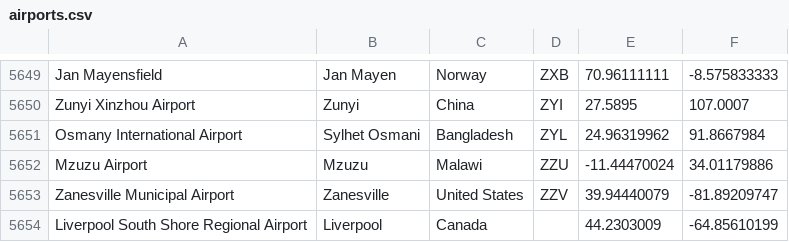
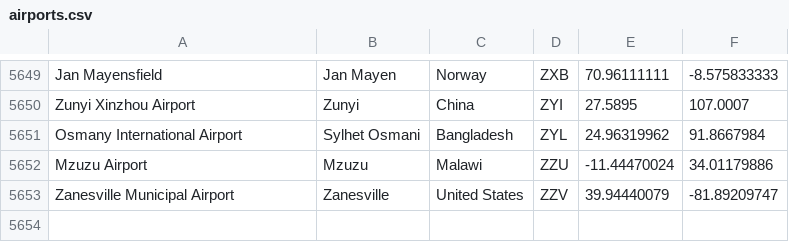
Before and after one commit to dannyloo/mobile-take-home, a CSV file: app/src/main/res/raw/airports.csv, drawn as a sheet; only a part is shown, gaps mark what is left out; the diff names each change by its address in the sheet, - before the commit and + after, or states it on an @@ line.

```diff
--- a/app/src/main/res/raw/airports.csv
+++ b/app/src/main/res/raw/airports.csv
-row 5654: Liverpool South Shore Regional Airport | Liverpool | Canada |  | 44.2303009 | -64.85610199
```
Also changed, not shown: 14 other files.
